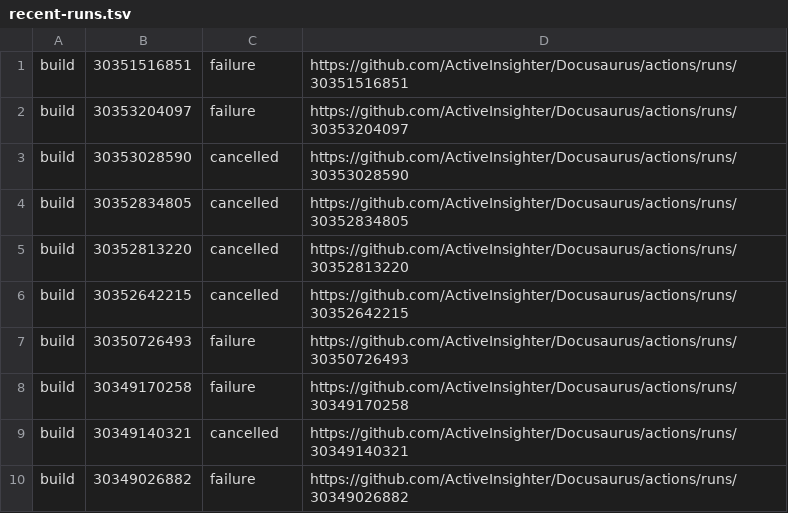
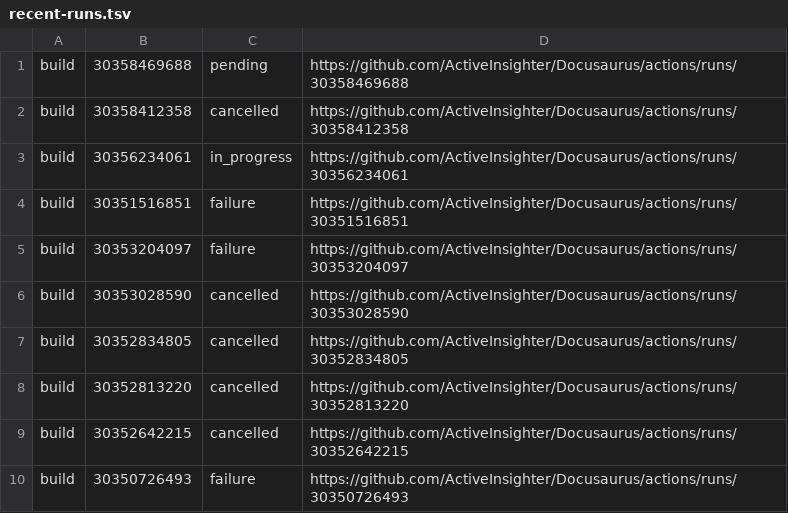
Before and after one commit to ActiveInsighter/Docusaurus, a TSV file: .github/workflow-runs/recent-runs.tsv, drawn as a sheet; removed rows and columns are numbered as before the commit, all else as after; the diff names each change by its address in the sheet, - before the commit and + after, or states it on an @@ line.

```diff
--- a/.github/workflow-runs/recent-runs.tsv
+++ b/.github/workflow-runs/recent-runs.tsv
+row 1: build | 30358469688 | pending | https://github.com/ActiveInsighter/Docusaurus/actions/runs/30358469688
+row 2: build | 30358412358 | cancelled | https://github.com/ActiveInsighter/Docusaurus/actions/runs/30358412358
+row 3: build | 30356234061 | in_progress | https://github.com/ActiveInsighter/Docusaurus/actions/runs/30356234061
-row 8: build | 30349170258 | failure | https://github.com/ActiveInsighter/Docusaurus/actions/runs/30349170258
-row 9: build | 30349140321 | cancelled | https://github.com/ActiveInsighter/Docusaurus/actions/runs/30349140321
-row 10: build | 30349026882 | failure | https://github.com/ActiveInsighter/Docusaurus/actions/runs/30349026882
```
Also changed, not shown: 16 other files.
